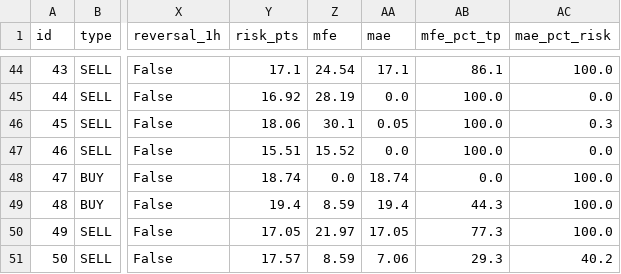
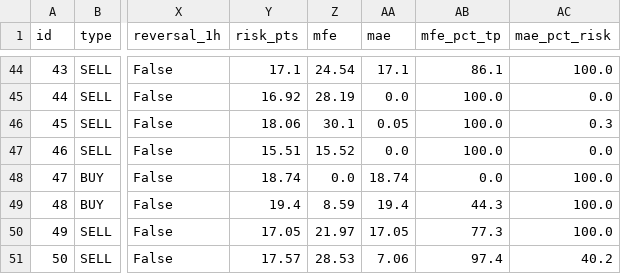
Before and after one commit to anouarbenmohamed-ui/gold-shadow, a CSV file: shadow_data/shadow_v32_trades.csv, drawn as a sheet; only a part is shown, gaps mark what is left out; the diff names each change by its address in the sheet, - before the commit and + after, or states it on an @@ line.

Commit message:
shadow update

```diff
--- a/shadow_data/shadow_v32_trades.csv
+++ b/shadow_data/shadow_v32_trades.csv
-Z51 (mfe): 8.59
+Z51 (mfe): 28.53
-AB51 (mfe_pct_tp): 29.3
+AB51 (mfe_pct_tp): 97.4
```
Also changed, not shown: 2 other files.
